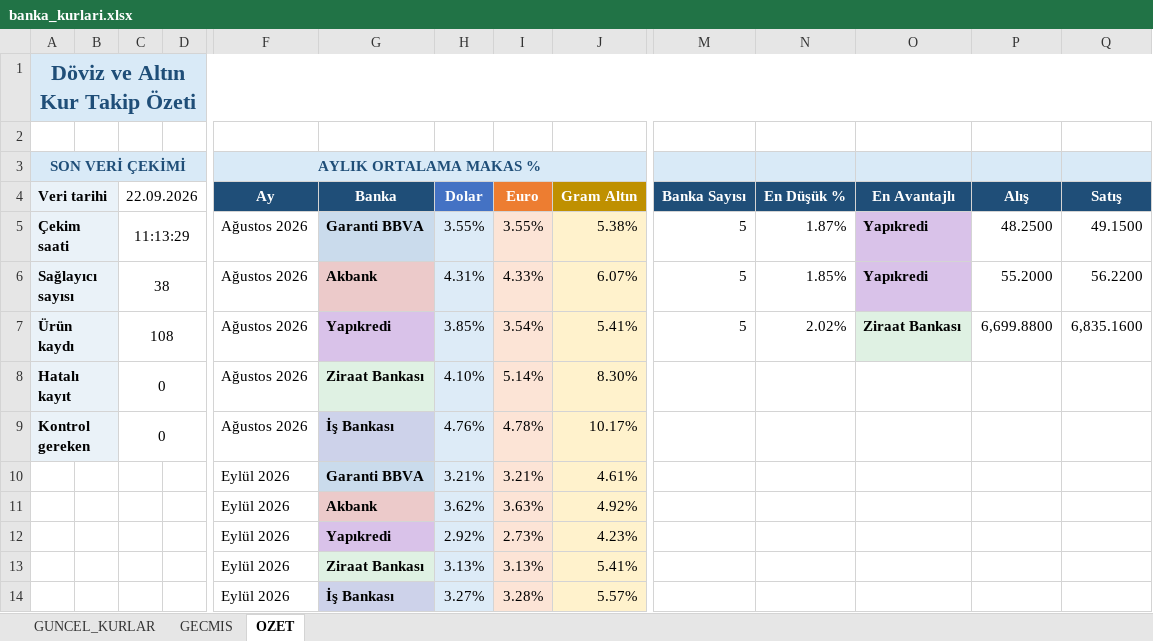
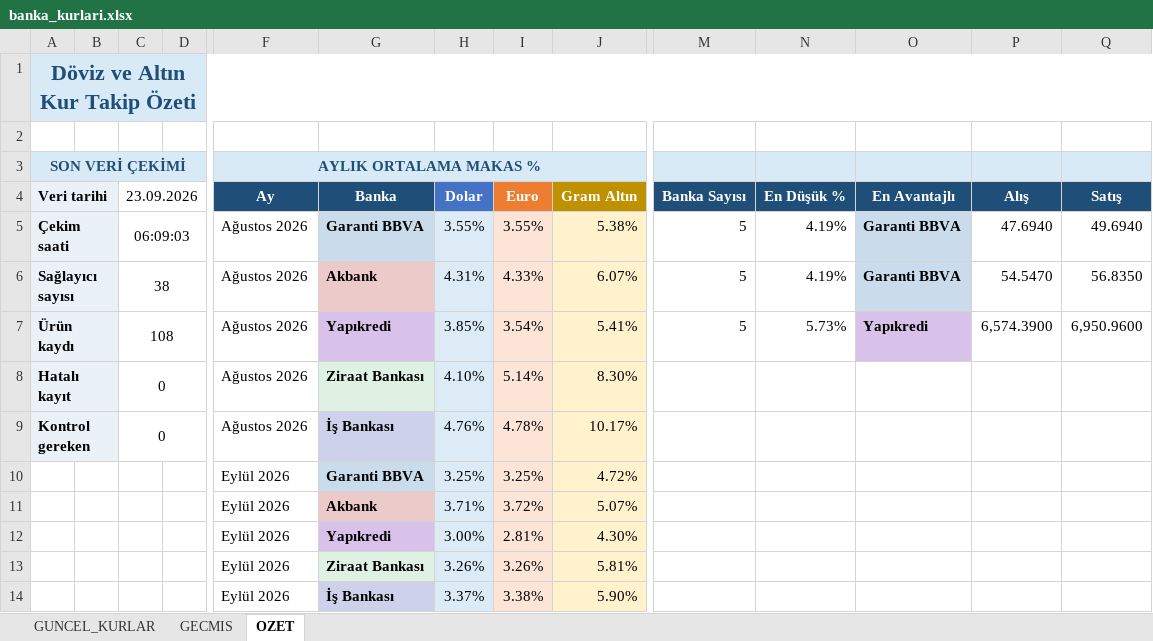
Before and after one commit to OdemeUrunleri/banka-kurlari-takip, an Excel workbook: output/banka_kurlari.xlsx, sheet OZET, drawn as a sheet; only a part is shown, gaps mark what is left out; values as stored, in another font and other column widths than the file's, no borders; charts and pictures not drawn; removed rows and columns are numbered as before the commit, all else as after; rows hold the shown columns only; the diff names each change by its address in the sheet, - before the commit and + after, or states it on an @@ line.

```diff
--- a/output/banka_kurlari.xlsx (sheet OZET)
+++ b/output/banka_kurlari.xlsx (sheet OZET)
-C4: 22.09.2026
+C4: 23.09.2026
-C5 (23.09.2026): 11:13:29
+C5 (23.09.2026): 06:09:03
-N5 (En Düşük %): 1.87%
+N5 (En Düşük %): 4.19%
-O5:O6 (En Avantajlı): Yapıkredi
+O5:O6 (En Avantajlı): Garanti BBVA
-O5:O6 fill: #D9C2E9
+O5:O6 fill: #CADBEC
-P5 (Alış): 48.2500
+P5 (Alış): 47.6940
-Q5 (Satış): 49.1500
+Q5 (Satış): 49.6940
-N6 (En Düşük %): 1.85%
+N6 (En Düşük %): 4.19%
-P6 (Alış): 55.2000
+P6 (Alış): 54.5470
-Q6 (Satış): 56.2200
+Q6 (Satış): 56.8350
-N7 (En Düşük %): 2.02%
+N7 (En Düşük %): 5.73%
-O7 (En Avantajlı): Ziraat Bankası
+O7 (En Avantajlı): Yapıkredi
-O7 fill: #DFF1E3
+O7 fill: #D9C2E9
-P7 (Alış): 6,699.8800
+P7 (Alış): 6,574.3900
-Q7 (Satış): 6,835.1600
+Q7 (Satış): 6,950.9600
-row 10:  |  |  |  | Eylül 2026 | Garanti BBVA | 3.21% | 3.21% | 4.61%
-row 11:  |  |  |  | Eylül 2026 | Akbank | 3.62% | 3.63% | 4.92%
-row 12:  |  |  |  | Eylül 2026 | Yapıkredi | 2.92% | 2.73% | 4.23%
-row 13:  |  |  |  | Eylül 2026 | Ziraat Bankası | 3.13% | 3.13% | 5.41%
-row 14:  |  |  |  | Eylül 2026 | İş Bankası | 3.27% | 3.28% | 5.57%
+row 10:  |  |  |  | Eylül 2026 | Garanti BBVA | 3.25% | 3.25% | 4.72%
+row 11:  |  |  |  | Eylül 2026 | Akbank | 3.71% | 3.72% | 5.07%
+row 12:  |  |  |  | Eylül 2026 | Yapıkredi | 3.00% | 2.81% | 4.30%
+row 13:  |  |  |  | Eylül 2026 | Ziraat Bankası | 3.26% | 3.26% | 5.81%
+row 14:  |  |  |  | Eylül 2026 | İş Bankası | 3.37% | 3.38% | 5.90%
```
Also changed, not shown: sheet GECMIS, sheet GUNCEL_KURLAR, charts or pictures, 2 other files.
